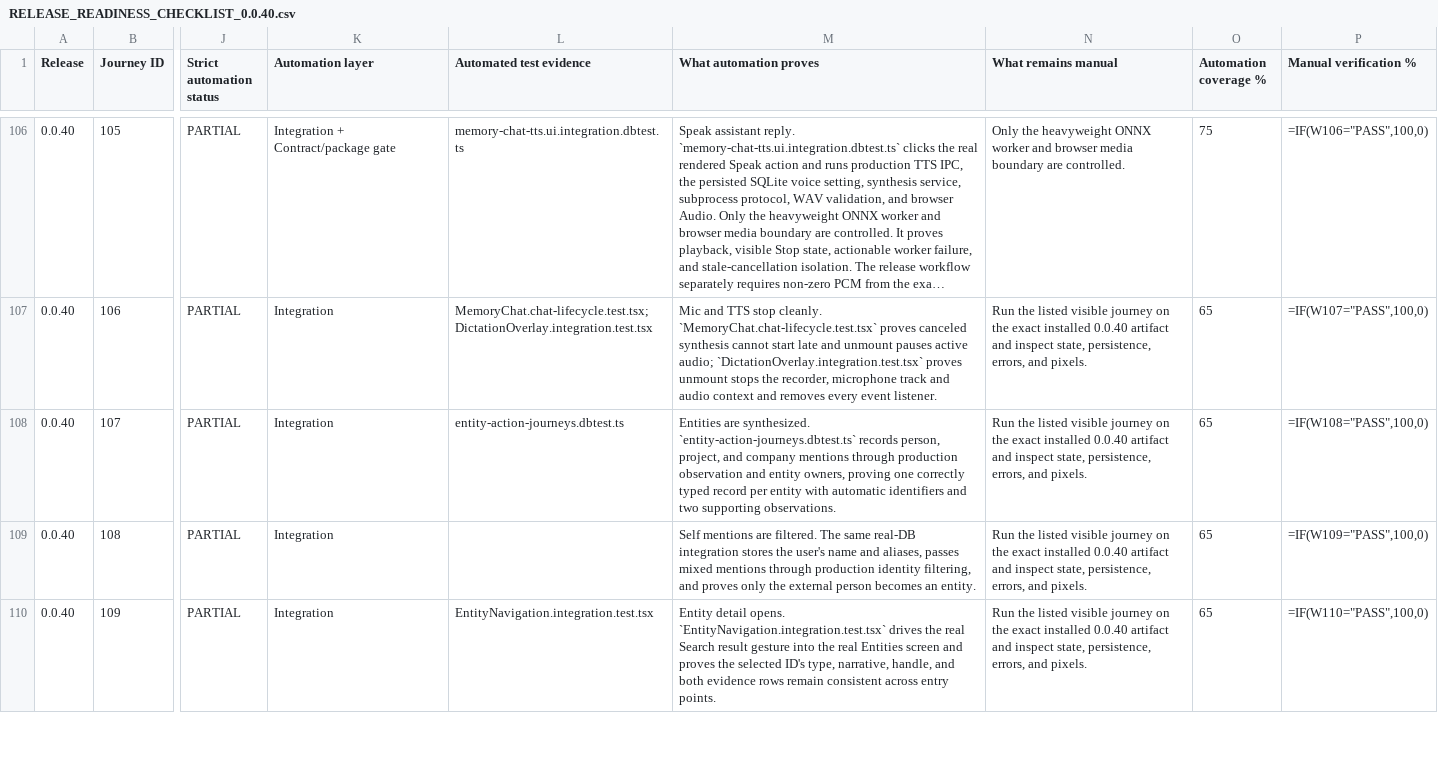
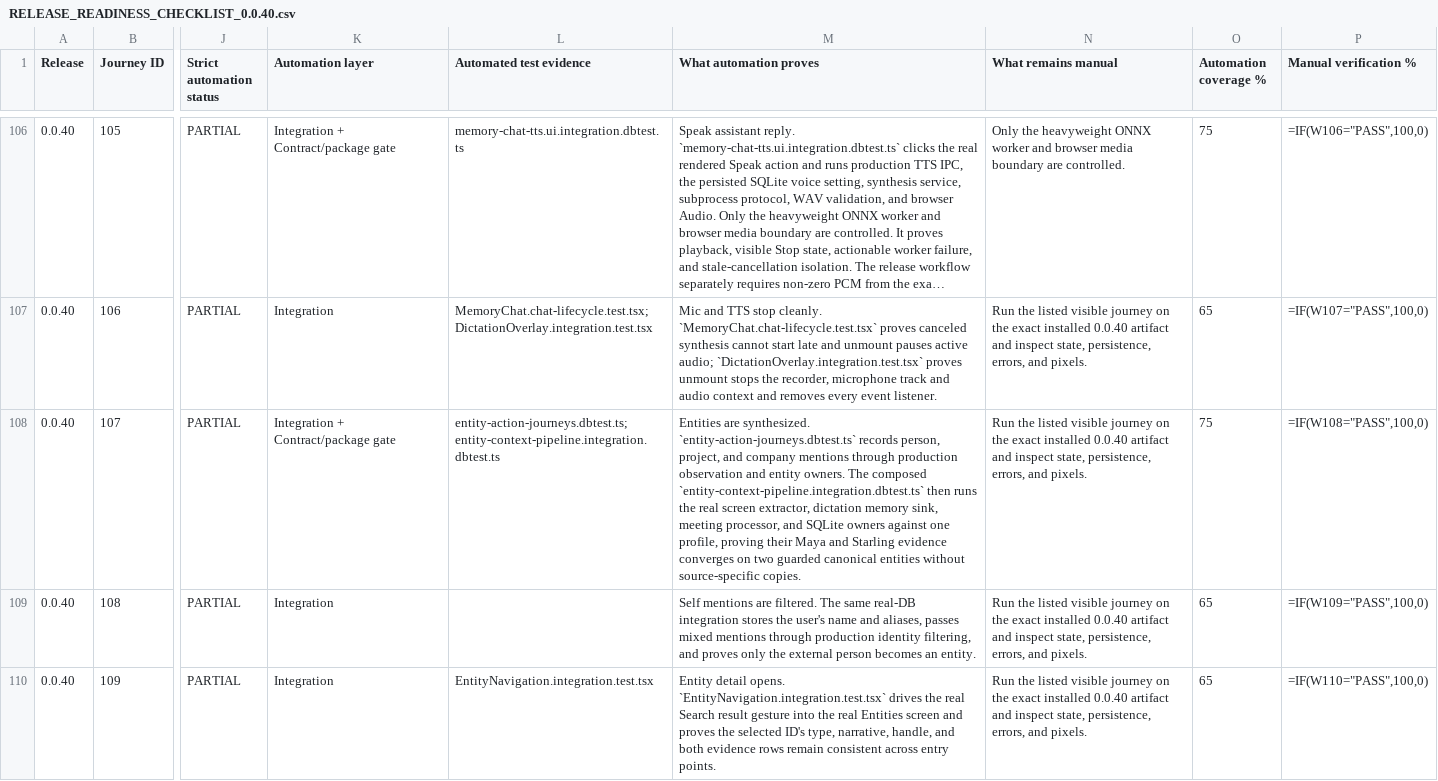
Before and after one commit to off-grid-ai/off-grid-ai-desktop, a CSV file: docs/RELEASE_READINESS_CHECKLIST_0.0.40.csv, drawn as a sheet; only a part is shown, gaps mark what is left out; long unchanged cells end in …; the diff covers the shown part only; the diff names each change by its address in the sheet, - before the commit and + after, or states it on an @@ line.

Commit message:
docs(release): record multi-source entity coverage

```diff
--- a/docs/RELEASE_READINESS_CHECKLIST_0.0.40.csv
+++ b/docs/RELEASE_READINESS_CHECKLIST_0.0.40.csv
-K108 (Automation layer): Integration
+K108 (Automation layer): Integration + Contract/package gate
-L108 (Automated test evidence): entity-action-journeys.dbtest.ts
+L108 (Automated test evidence): entity-action-journeys.dbtest.ts; entity-context-pipeline.integration.dbtest.ts
-M108 (What automation proves): …and entity owners, proving one correctly typed record per entity with automatic identifiers and two supporting observations.
+M108 (What automation proves): …and entity owners. The composed `entity-context-pipeline.integration.dbtest.ts` then runs the real screen extractor, dictation memory sink, meeting processor, and SQLite owners against one profile, proving their Maya and Starling evidence converges on two guarded canonical entities without source-specific copies.
-O108 (Automation coverage %): 65
+O108 (Automation coverage %): 75
```
Also changed, not shown: 8 edited cells elsewhere in this file, 2 other files.
